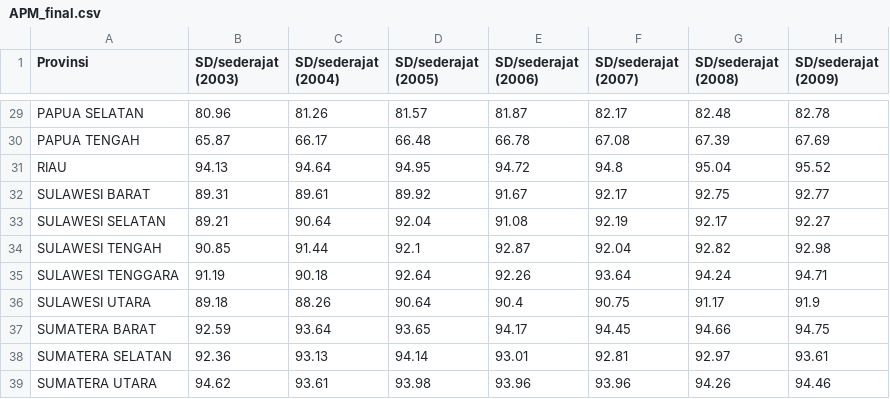
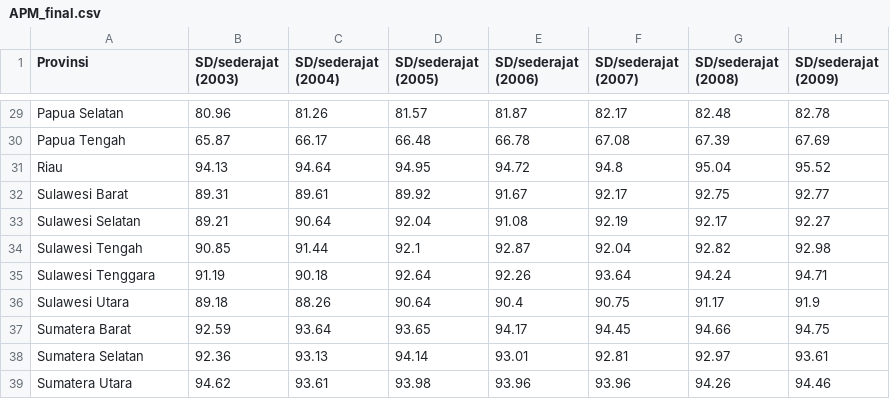
Before and after one commit to FaranAiki/lidia, a CSV file: dataset/APM_final.csv, drawn as a sheet; only a part is shown, gaps mark what is left out; the diff covers the shown part only; the diff names each change by its address in the sheet, - before the commit and + after, or states it on an @@ line.

```diff
--- a/dataset/APM_final.csv
+++ b/dataset/APM_final.csv
-A29 (Provinsi): PAPUA SELATAN
+A29 (Provinsi): Papua Selatan
-A30 (Provinsi): PAPUA TENGAH
+A30 (Provinsi): Papua Tengah
-A31 (Provinsi): RIAU
+A31 (Provinsi): Riau
-A32 (Provinsi): SULAWESI BARAT
+A32 (Provinsi): Sulawesi Barat
-A33 (Provinsi): SULAWESI SELATAN
+A33 (Provinsi): Sulawesi Selatan
-A34 (Provinsi): SULAWESI TENGAH
+A34 (Provinsi): Sulawesi Tengah
-A35 (Provinsi): SULAWESI TENGGARA
+A35 (Provinsi): Sulawesi Tenggara
-A36 (Provinsi): SULAWESI UTARA
+A36 (Provinsi): Sulawesi Utara
-A37 (Provinsi): SUMATERA BARAT
+A37 (Provinsi): Sumatera Barat
-A38 (Provinsi): SUMATERA SELATAN
+A38 (Provinsi): Sumatera Selatan
-A39 (Provinsi): SUMATERA UTARA
+A39 (Provinsi): Sumatera Utara
```
Also changed, not shown: 27 edited cells elsewhere in this file, dataset/IPM_final.csv, dataset/PPK_final.csv, 4 other files.
